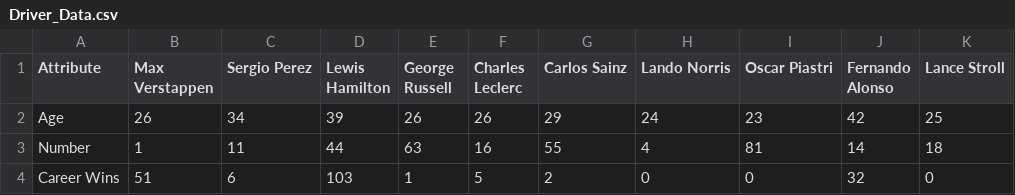
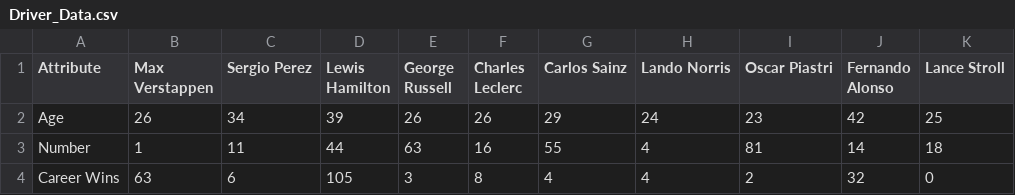
Before and after one commit to sandrins/Projekt-Wissenschaftlichesrechnen-und-Data-Analytics-and-Visualization, a CSV file: Projekt/P_data/Driver_Data.csv, drawn as a sheet; only a part is shown; the diff names each change by its address in the sheet, - before the commit and + after, or states it on an @@ line.

Commit message:
About

```diff
--- a/Projekt/P_data/Driver_Data.csv
+++ b/Projekt/P_data/Driver_Data.csv
-B4 (Max Verstappen): 51
+B4 (Max Verstappen): 63
-D4 (Lewis Hamilton): 103
+D4 (Lewis Hamilton): 105
-E4 (George Russell): 1
+E4 (George Russell): 3
-F4 (Charles Leclerc): 5
+F4 (Charles Leclerc): 8
-G4 (Carlos Sainz): 2
+G4 (Carlos Sainz): 4
-H4 (Lando Norris): 0
+H4 (Lando Norris): 4
-I4 (Oscar Piastri): 0
+I4 (Oscar Piastri): 2
```
